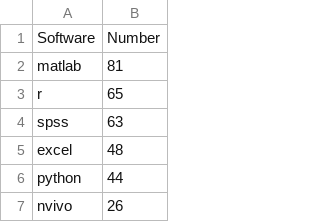
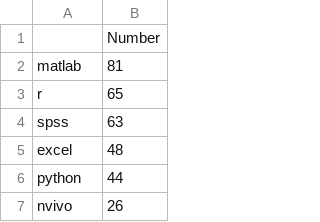
Before and after one commit to softwaresaved/software_in_research_survey_2014, a CSV file: results_from_original_2014_analysis/Question 11.csv, drawn as a sheet; only a part is shown.

```diff
--- a/results_from_original_2014_analysis/Question 11.csv
+++ b/results_from_original_2014_analysis/Question 11.csv
@@ -1,2 +1,2 @@
-Software,Number
+,Number
 matlab,81
```
Also changed, not shown: 1 other file.
